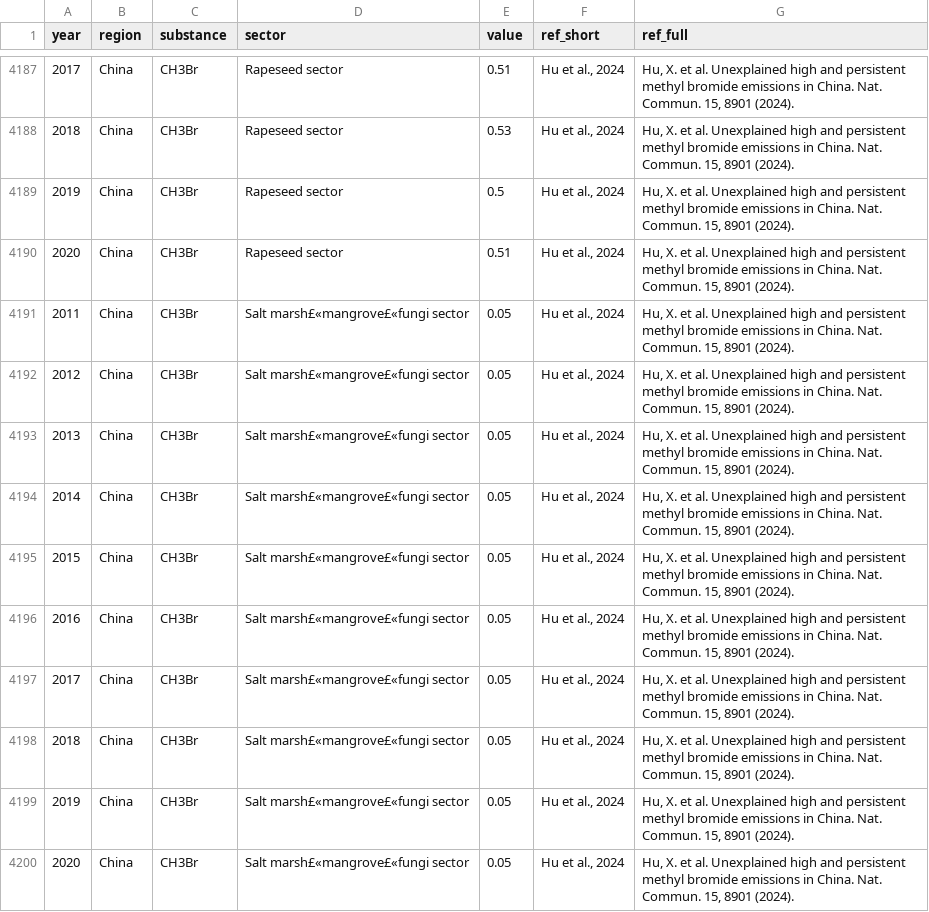
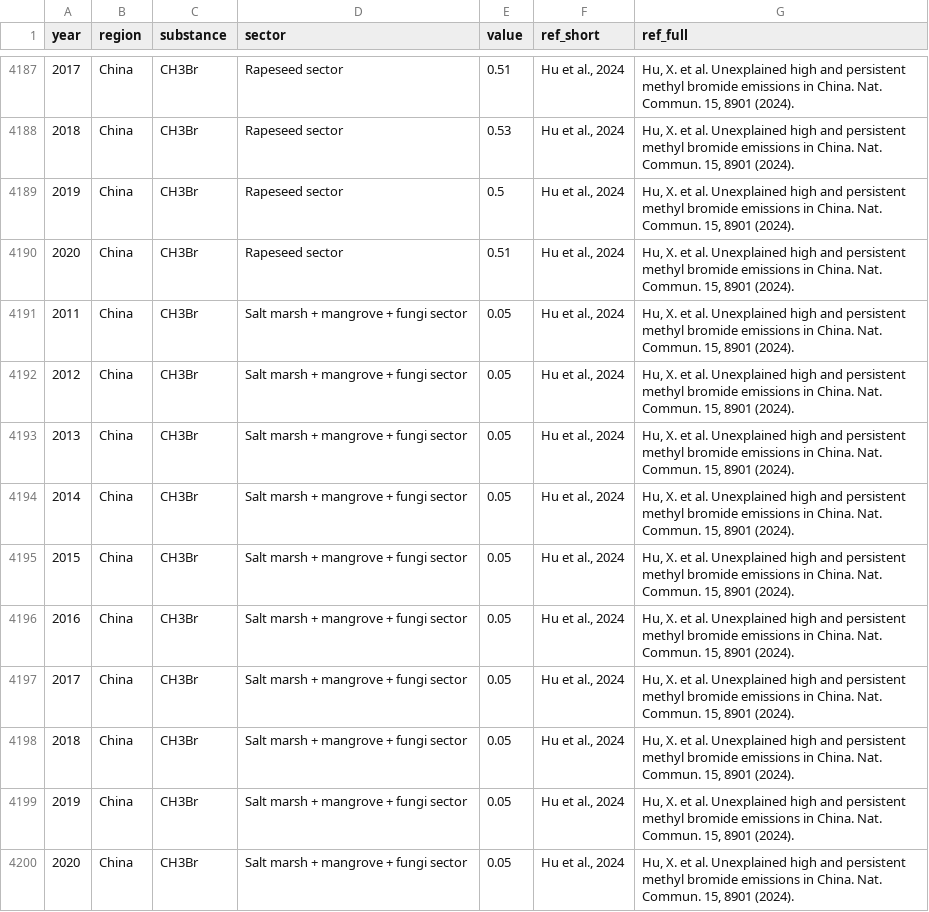
Before and after one commit to ruoqian0205/wangzhanceshi, a CSV file: inventory.csv, drawn as a sheet; only a part is shown, gaps mark what is left out; the diff names each change by its address in the sheet, - before the commit and + after, or states it on an @@ line.

Commit message:
Add files via upload

```diff
--- a/inventory.csv
+++ b/inventory.csv
-D4191:D4200 (sector): Salt marsh£«mangrove£«fungi sector
+D4191:D4200 (sector): Salt marsh + mangrove + fungi sector
```
